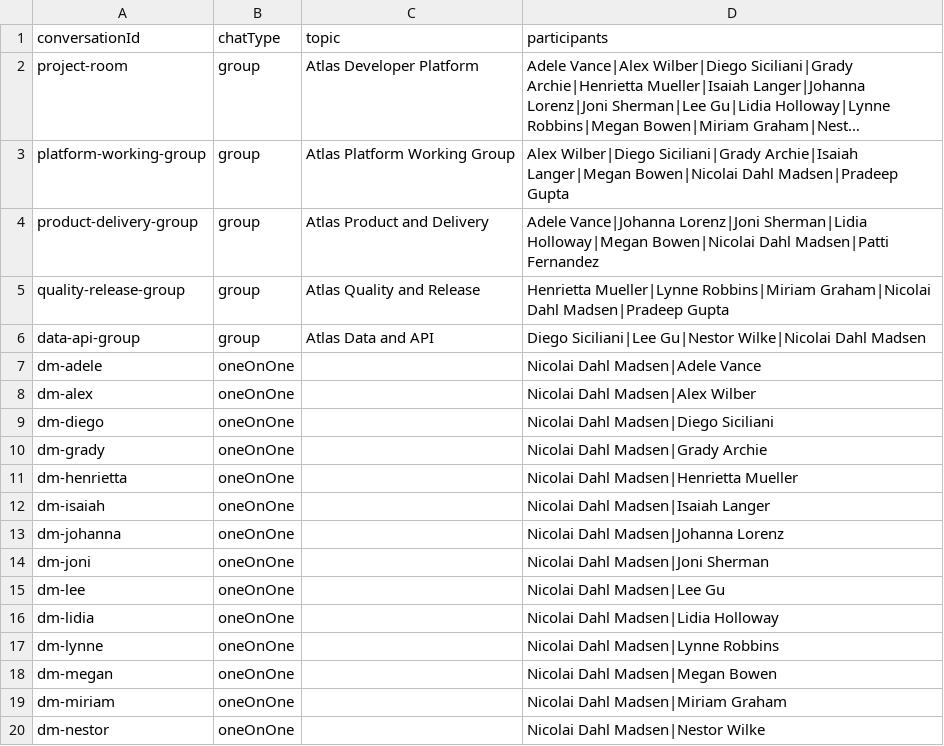
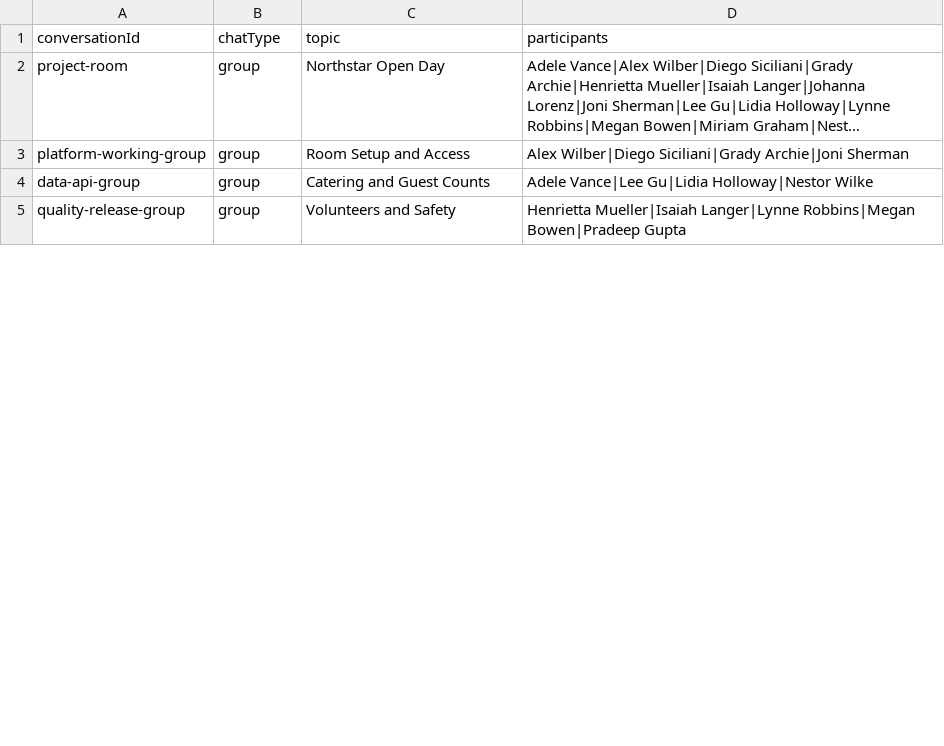
Before and after one commit to Nicodm13/work-overview-agent, a CSV file: server/src/main/resources/mock-data/teams-conversations.csv, drawn as a sheet; only a part is shown; long unchanged cells end in …; removed rows and columns are numbered as before the commit, all else as after; the diff covers the shown part only; the diff names each change by its address in the sheet, - before the commit and + after, or states it on an @@ line.

Commit message:
Update mock data with three consistent follow-ups per test user

```diff
--- a/server/src/main/resources/mock-data/teams-conversations.csv
+++ b/server/src/main/resources/mock-data/teams-conversations.csv
-C2 (topic): Atlas Developer Platform
+C2 (topic): Northstar Open Day
-C3 (topic): Atlas Platform Working Group
+C3 (topic): Room Setup and Access
-D3 (participants): …Wilber|Diego Siciliani|Grady Archie|Isaiah Langer|Megan Bowen|Nicolai Dahl Madsen|Pradeep Gupta
+D3 (participants): …Wilber|Diego Siciliani|Grady Archie|Joni Sherman
-row 4: product-delivery-group | group | Atlas Product and Delivery | Adele Vance|Johanna Lorenz|Joni Sherman|Lidia Holloway|Megan Bowen|Nicolai Dahl Madsen|Patti Fernandez
+row 4: data-api-group | group | Catering and Guest Counts | Adele Vance|Lee Gu|Lidia Holloway|Nestor Wilke
-C5 (topic): Atlas Quality and Release
+C5 (topic): Volunteers and Safety
-D5 (participants): Henrietta Mueller|Lynne Robbins|Miriam Graham|Nicolai Dahl Madsen|Pradeep Gupta
+D5 (participants): Henrietta Mueller|Isaiah Langer|Lynne Robbins|Megan Bowen|Pradeep Gupta
-row 6: data-api-group | group | Atlas Data and API | Diego Siciliani|Lee Gu|Nestor Wilke|Nicolai Dahl Madsen
-row 7: dm-adele | oneOnOne |  | Nicolai Dahl Madsen|Adele Vance
-row 8: dm-alex | oneOnOne |  | Nicolai Dahl Madsen|Alex Wilber
-row 9: dm-diego | oneOnOne |  | Nicolai Dahl Madsen|Diego Siciliani
-row 10: dm-grady | oneOnOne |  | Nicolai Dahl Madsen|Grady Archie
-row 11: dm-henrietta | oneOnOne |  | Nicolai Dahl Madsen|Henrietta Mueller
-row 12: dm-isaiah | oneOnOne |  | Nicolai Dahl Madsen|Isaiah Langer
-row 13: dm-johanna | oneOnOne |  | Nicolai Dahl Madsen|Johanna Lorenz
-row 14: dm-joni | oneOnOne |  | Nicolai Dahl Madsen|Joni Sherman
-row 15: dm-lee | oneOnOne |  | Nicolai Dahl Madsen|Lee Gu
-row 16: dm-lidia | oneOnOne |  | Nicolai Dahl Madsen|Lidia Holloway
-row 17: dm-lynne | oneOnOne |  | Nicolai Dahl Madsen|Lynne Robbins
-row 18: dm-megan | oneOnOne |  | Nicolai Dahl Madsen|Megan Bowen
-row 19: dm-miriam | oneOnOne |  | Nicolai Dahl Madsen|Miriam Graham
-row 20: dm-nestor | oneOnOne |  | Nicolai Dahl Madsen|Nestor Wilke
```
Also changed, not shown: 1 added row and 14 removed rows elsewhere in this file, server/src/main/resources/mock-data/users.csv, 29 other files.
